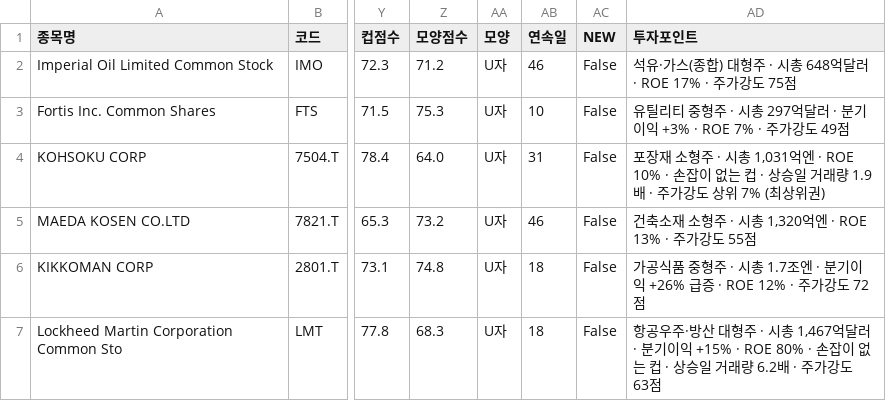
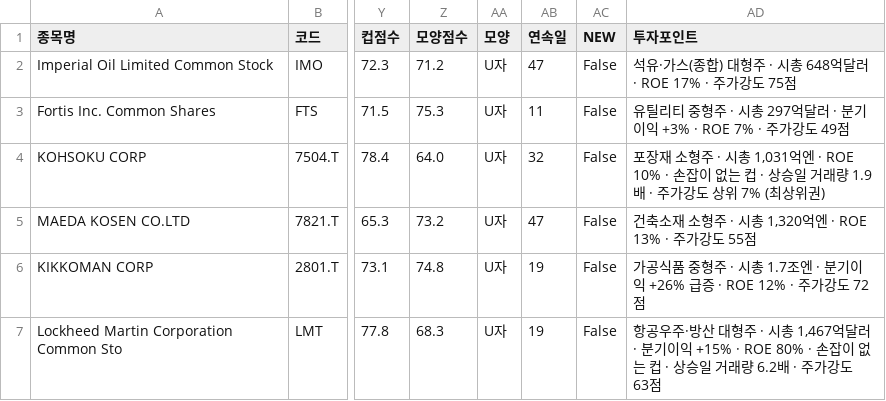
Before and after one commit to chkchp0702-spec/Cup, a CSV file: results/list0_ath_breakout.csv, drawn as a sheet; only a part is shown, gaps mark what is left out; the diff names each change by its address in the sheet, - before the commit and + after, or states it on an @@ line.

```diff
--- a/results/list0_ath_breakout.csv
+++ b/results/list0_ath_breakout.csv
-AB2 (연속일): 46
+AB2 (연속일): 47
-AB3 (연속일): 10
+AB3 (연속일): 11
-AB4 (연속일): 31
+AB4 (연속일): 32
-AB5 (연속일): 46
+AB5 (연속일): 47
-AB6:AB7 (연속일): 18
+AB6:AB7 (연속일): 19
```
Also changed, not shown: results/list1_cup.csv, results/list3_accum.csv, 9 other files.
